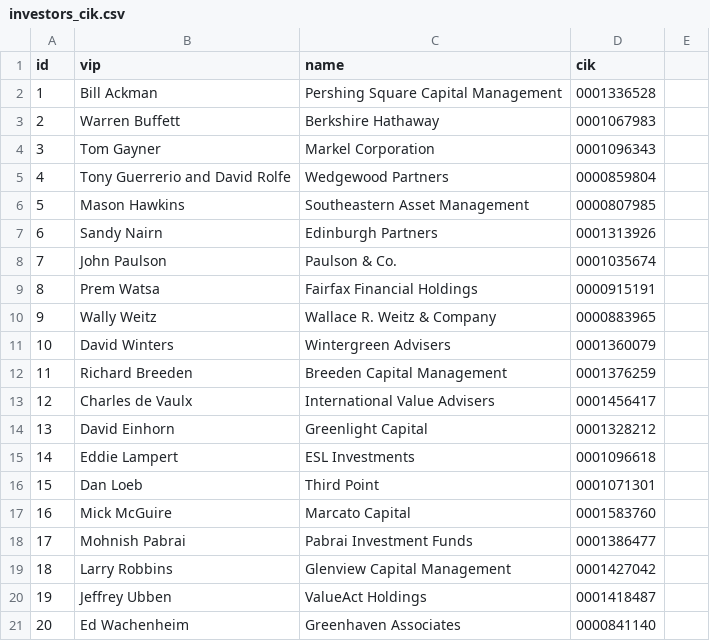
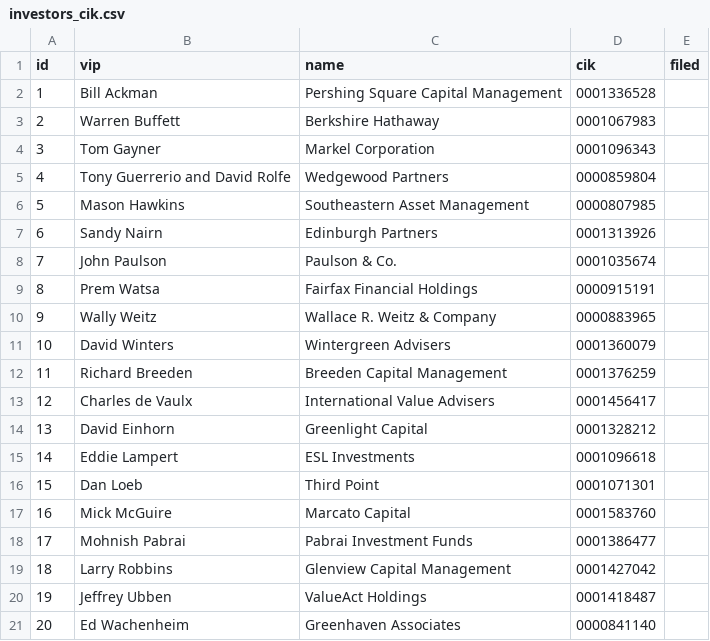
Before and after one commit to merekat/hb-scraper, a CSV file: data/investors_cik.csv, drawn as a sheet.

```diff
--- a/data/investors_cik.csv
+++ b/data/investors_cik.csv
@@ -1,2 +1,2 @@
-id,vip,name,cik
+id,vip,name,cik,filed
 1,Bill Ackman,Pershing Square Capital Management,0001336528
```
Also changed, not shown: 2 other files.
